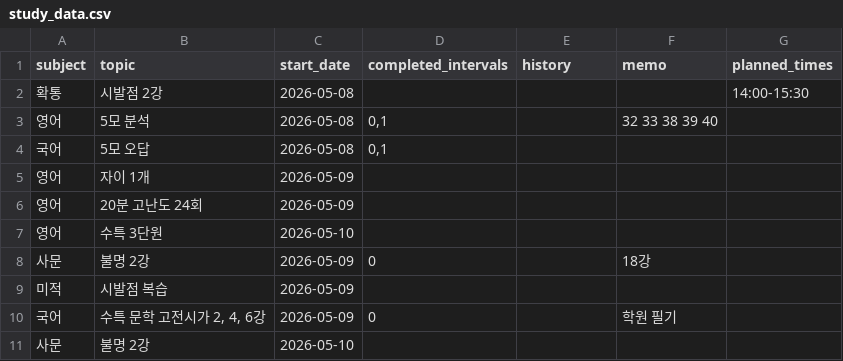
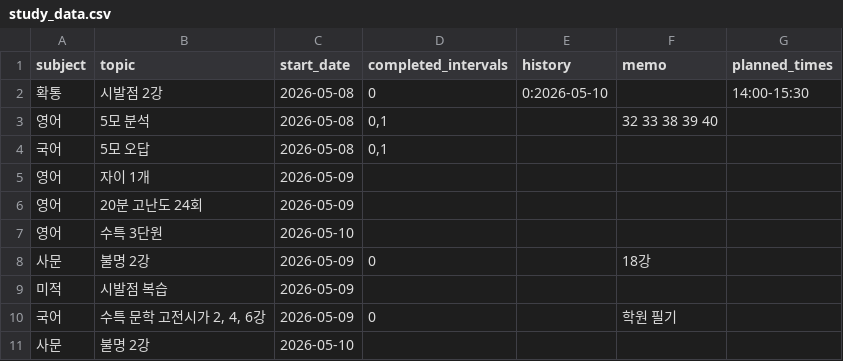
Before and after one commit to jyseong0448/planner, a CSV file: study_data.csv, drawn as a sheet.

Commit message:
Update study_data.csv

```diff
--- a/study_data.csv
+++ b/study_data.csv
@@ -1,3 +1,3 @@
 subject,topic,start_date,completed_intervals,history,memo,planned_times
-확통,시발점 2강,2026-05-08,,,,14:00-15:30
+확통,시발점 2강,2026-05-08,0,0:2026-05-10,,14:00-15:30
 영어,5모 분석,2026-05-08,"0,1",,32 33 38 39 40,
```
